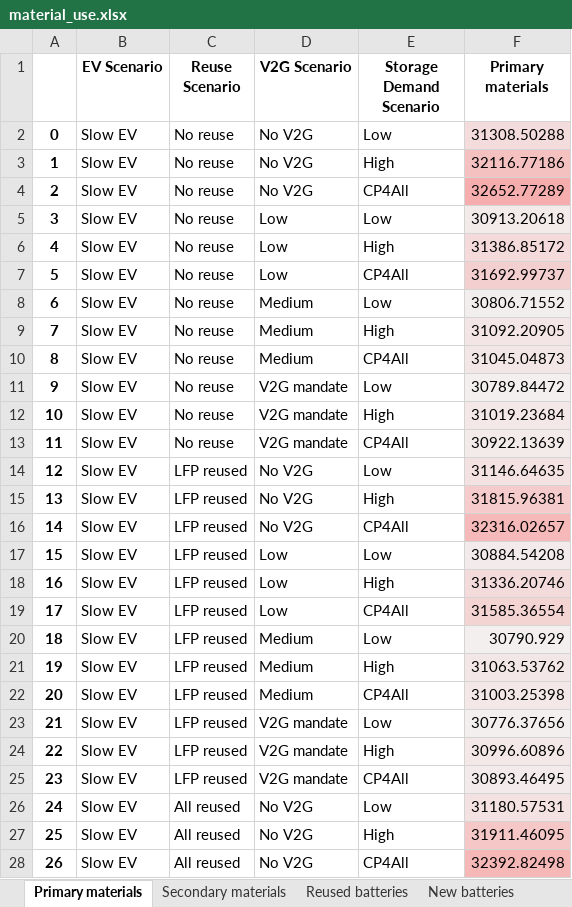
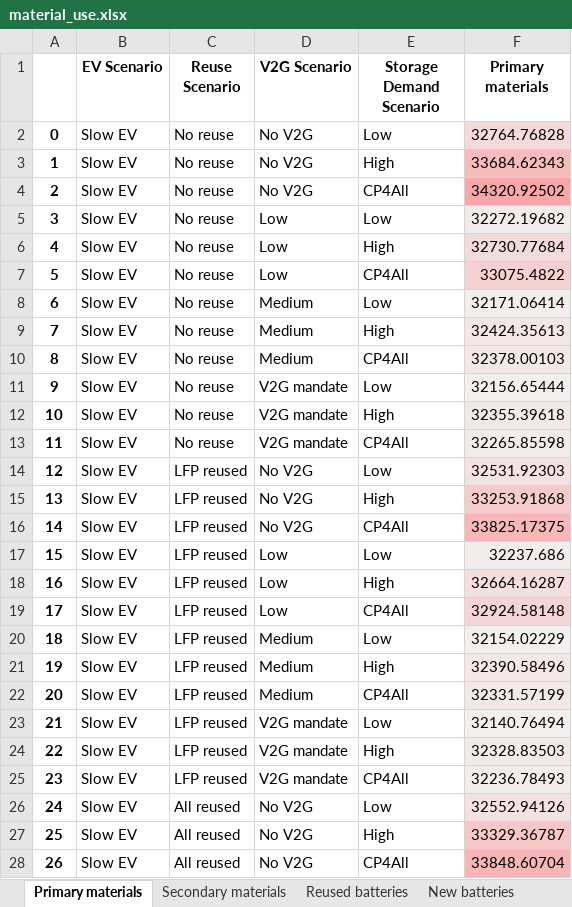
Before and after one commit to fernaag/V2G_in_EU, an Excel workbook: results/Manuscript/material_use.xlsx, sheet Primary materials, drawn as a sheet; only a part is shown; values as stored, in another font and other column widths than the file's, no borders; the diff covers the shown part only; the diff names each change by its address in the sheet, - before the commit and + after, or states it on an @@ line.

```diff
--- a/results/Manuscript/material_use.xlsx (sheet Primary materials)
+++ b/results/Manuscript/material_use.xlsx (sheet Primary materials)
-F2 (Primary materials): 31308.50288
+F2 (Primary materials): 32764.76828
-F3 (Primary materials): 32116.77186
+F3 (Primary materials): 33684.62343
-F4 (Primary materials): 32652.77289
+F4 (Primary materials): 34320.92502
-F5 (Primary materials): 30913.20618
+F5 (Primary materials): 32272.19682
-F6 (Primary materials): 31386.85172
+F6 (Primary materials): 32730.77684
-F7 (Primary materials): 31692.99737
+F7 (Primary materials): 33075.4822
-F8 (Primary materials): 30806.71552
+F8 (Primary materials): 32171.06414
-F9 (Primary materials): 31092.20905
+F9 (Primary materials): 32424.35613
-F10 (Primary materials): 31045.04873
+F10 (Primary materials): 32378.00103
-F11 (Primary materials): 30789.84472
+F11 (Primary materials): 32156.65444
-F12 (Primary materials): 31019.23684
+F12 (Primary materials): 32355.39618
-F13 (Primary materials): 30922.13639
+F13 (Primary materials): 32265.85598
-F14 (Primary materials): 31146.64635
+F14 (Primary materials): 32531.92303
-F15 (Primary materials): 31815.96381
+F15 (Primary materials): 33253.91868
-F16 (Primary materials): 32316.02657
+F16 (Primary materials): 33825.17375
-F17 (Primary materials): 30884.54208
+F17 (Primary materials): 32237.686
-F18 (Primary materials): 31336.20746
+F18 (Primary materials): 32664.16287
-F19 (Primary materials): 31585.36554
+F19 (Primary materials): 32924.58148
-F20 (Primary materials): 30790.929
+F20 (Primary materials): 32154.02229
-F21 (Primary materials): 31063.53762
+F21 (Primary materials): 32390.58496
-F22 (Primary materials): 31003.25398
+F22 (Primary materials): 32331.57199
-F23 (Primary materials): 30776.37656
+F23 (Primary materials): 32140.76494
-F24 (Primary materials): 30996.60896
+F24 (Primary materials): 32328.83503
-F25 (Primary materials): 30893.46495
+F25 (Primary materials): 32236.78493
-F26 (Primary materials): 31180.57531
+F26 (Primary materials): 32552.94126
-F27 (Primary materials): 31911.46095
+F27 (Primary materials): 33329.36787
-F28 (Primary materials): 32392.82498
+F28 (Primary materials): 33848.60704
```
Also changed, not shown: 45 edited cells elsewhere in this sheet, sheet New batteries, sheet Secondary materials, sheet Reused batteries, data/raw_data/degradation_curves_nsb.xlsx, data/raw_data/degradation_curves_slb.xlsx, 10 other files.
